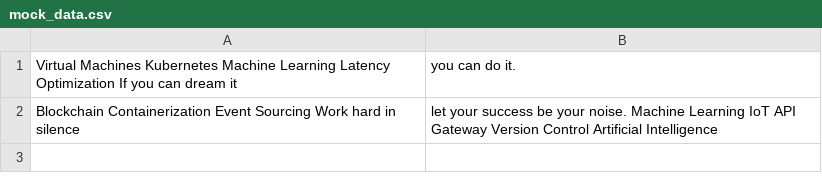
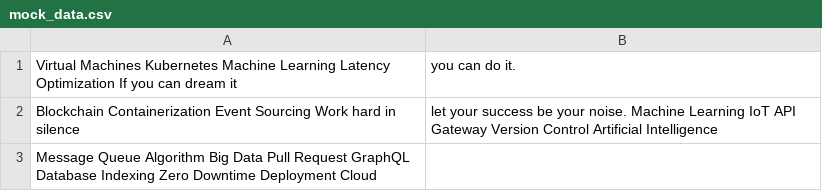
Before and after one commit to yak-lawns/Charlen80, a CSV file: resources/mock_data.csv, drawn as a sheet; the diff names each change by its address in the sheet, - before the commit and + after, or states it on an @@ line.

Commit message:
Updated resources

```diff
--- a/resources/mock_data.csv
+++ b/resources/mock_data.csv
+row 3: Message Queue Algorithm Big Data Pull Request GraphQL Database Indexing Zero Downtime Deployment Cloud
```
Also changed, not shown: 3 other files.
